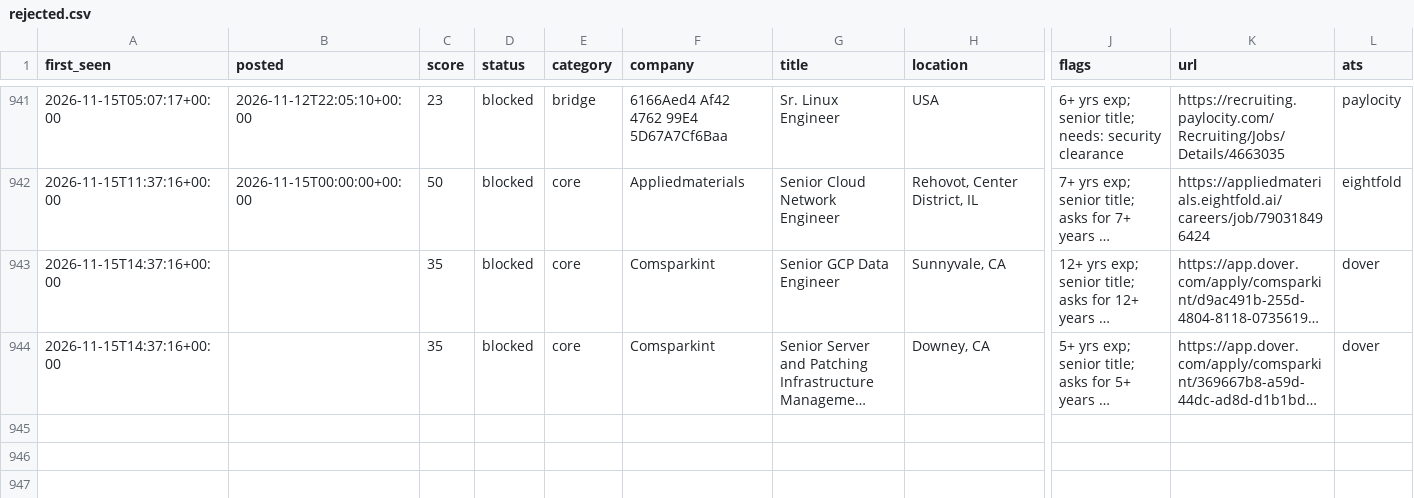
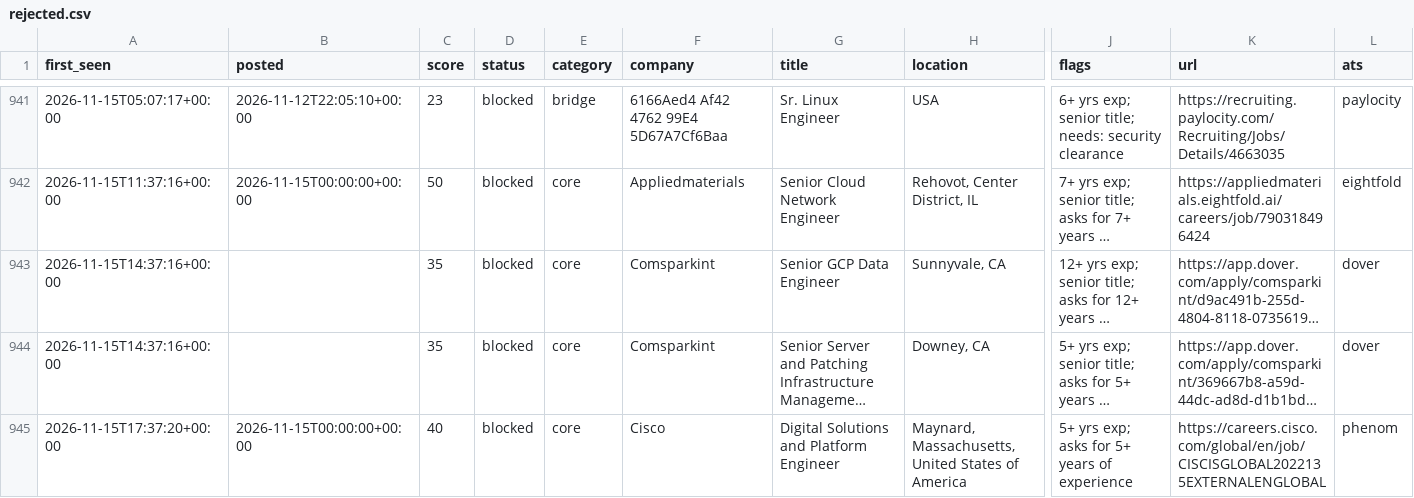
Before and after one commit to chandrakodali/job-radar, a CSV file: data/rejected.csv, drawn as a sheet; only a part is shown, gaps mark what is left out; long unchanged cells end in …; rows hold the shown columns only; the diff names each change by its address in the sheet, - before the commit and + after, or states it on an @@ line.

```diff
--- a/data/rejected.csv
+++ b/data/rejected.csv
+row 945: 2026-11-15T17:37:20+00:00 | 2026-11-15T00:00:00+00:00 | 40 | blocked | core | Cisco | Digital Solutions and Platform Engineer | Maynard, Massachusetts, United States of America | 5+ yrs exp; asks for 5+ years of experience | https://careers.cisco.com/global/en/job/CISCISGLOBAL2022135EXTERNALENGLOBAL | phenom
```
Also changed, not shown: 3 other files.
